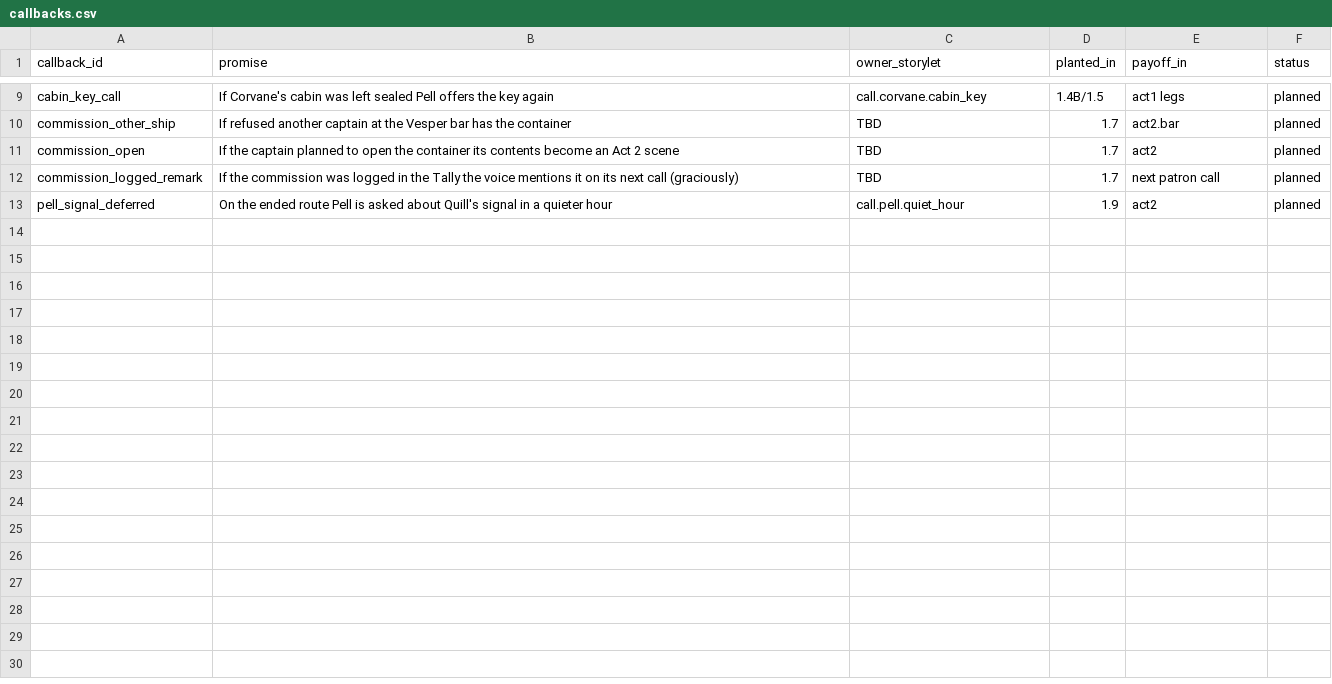
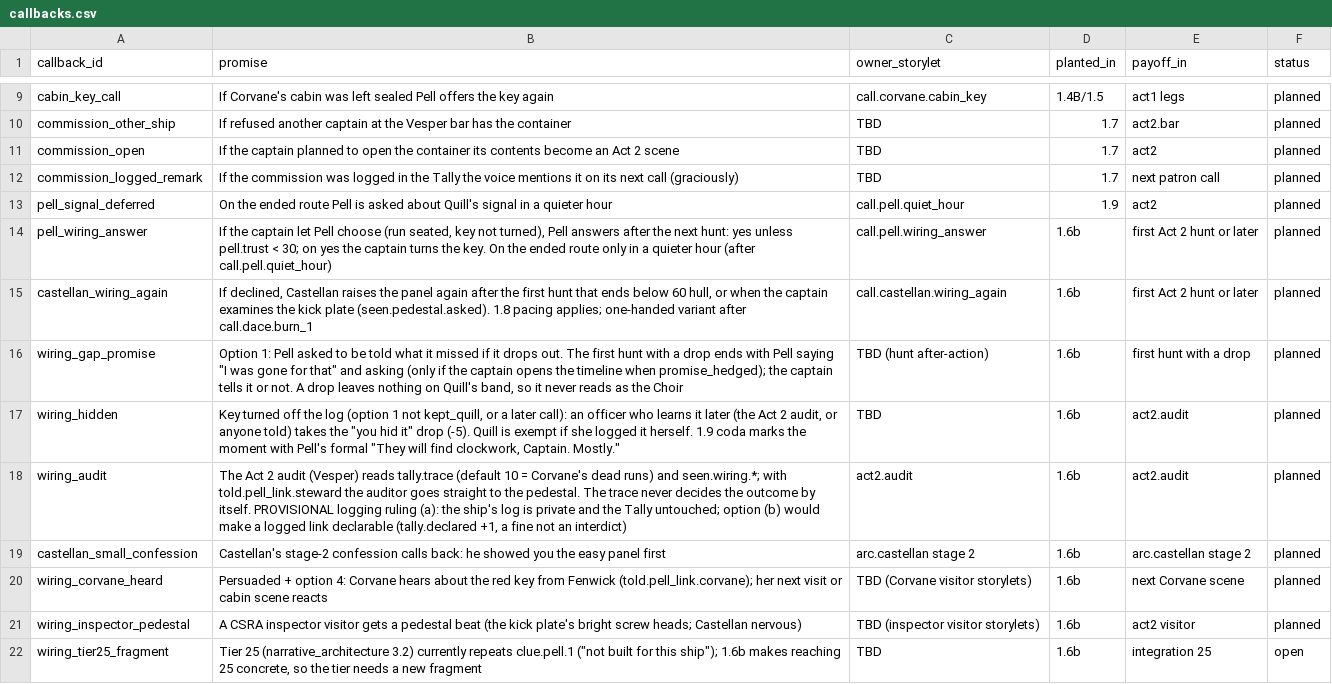
Before and after one commit to davebjr-design/interdict, a CSV file: data/narrative/callbacks.csv, drawn as a sheet; only a part is shown, gaps mark what is left out; the diff names each change by its address in the sheet, - before the commit and + after, or states it on an @@ line.

```diff
--- a/data/narrative/callbacks.csv
+++ b/data/narrative/callbacks.csv
+row 14: pell_wiring_answer | If the captain let Pell choose (run seated, key not turned), Pell answers after the next hunt: yes unless pell.trust < 30; on yes the captain turns the key. On the ended route only in a quieter hour (after call.pell.quiet_hour) | call.pell.wiring_answer | 1.6b | first Act 2 hunt or later | planned
+row 15: castellan_wiring_again | If declined, Castellan raises the panel again after the first hunt that ends below 60 hull, or when the captain examines the kick plate (seen.pedestal.asked). 1.8 pacing applies; one-handed variant after call.dace.burn_1 | call.castellan.wiring_again | 1.6b | first Act 2 hunt or later | planned
+row 16: wiring_gap_promise | Option 1: Pell asked to be told what it missed if it drops out. The first hunt with a drop ends with Pell saying "I was gone for that" and asking (only if the captain opens the timeline when promise_hedged); the captain tells it or not. A drop leaves nothing on Quill's band, so it never reads as the Choir | TBD (hunt after-action) | 1.6b | first hunt with a drop | planned
+row 17: wiring_hidden | Key turned off the log (option 1 not kept_quill, or a later call): an officer who learns it later (the Act 2 audit, or anyone told) takes the "you hid it" drop (-5). Quill is exempt if she logged it herself. 1.9 coda marks the moment with Pell's formal "They will find clockwork, Captain. Mostly." | TBD | 1.6b | act2.audit | planned
+row 18: wiring_audit | The Act 2 audit (Vesper) reads tally.trace (default 10 = Corvane's dead runs) and seen.wiring.*; with told.pell_link.steward the auditor goes straight to the pedestal. The trace never decides the outcome by itself. PROVISIONAL logging ruling (a): the ship's log is private and the Tally untouched; option (b) would make a logged link declarable (tally.declared +1, a fine not an interdict) | act2.audit | 1.6b | act2.audit | planned
+row 19: castellan_small_confession | Castellan's stage-2 confession calls back: he showed you the easy panel first | arc.castellan stage 2 | 1.6b | arc.castellan stage 2 | planned
+row 20: wiring_corvane_heard | Persuaded + option 4: Corvane hears about the red key from Fenwick (told.pell_link.corvane); her next visit or cabin scene reacts | TBD (Corvane visitor storylets) | 1.6b | next Corvane scene | planned
+row 21: wiring_inspector_pedestal | A CSRA inspector visitor gets a pedestal beat (the kick plate's bright screw heads; Castellan nervous) | TBD (inspector visitor storylets) | 1.6b | act2 visitor | planned
+row 22: wiring_tier25_fragment | Tier 25 (narrative_architecture 3.2) currently repeats clue.pell.1 ("not built for this ship"); 1.6b makes reaching 25 concrete, so the tier needs a new fragment | TBD | 1.6b | integration 25 | open
```
Also changed, not shown: data/narrative/calls.csv, data/narrative/clues.csv, 22 other files.
